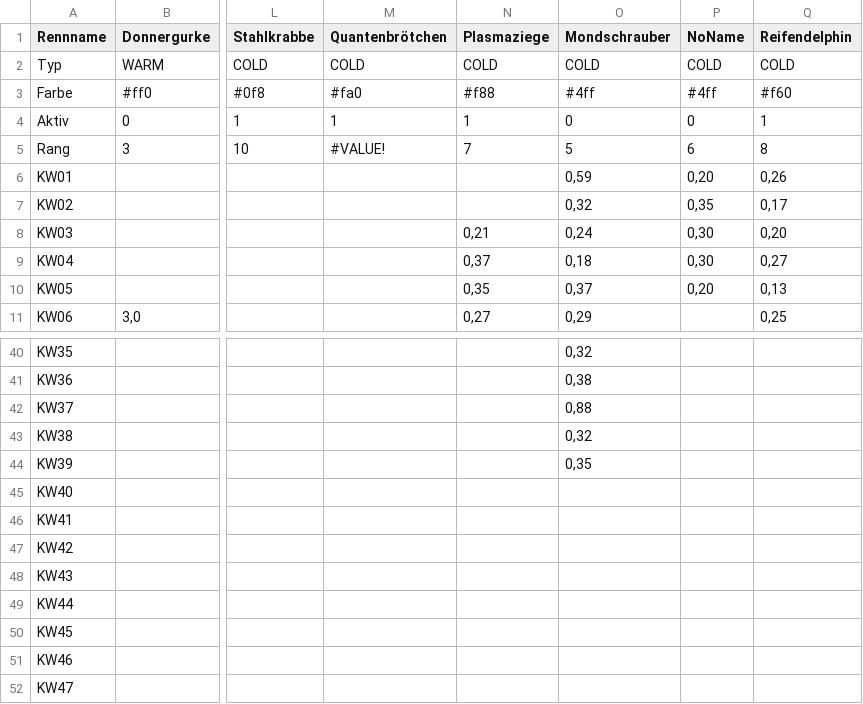
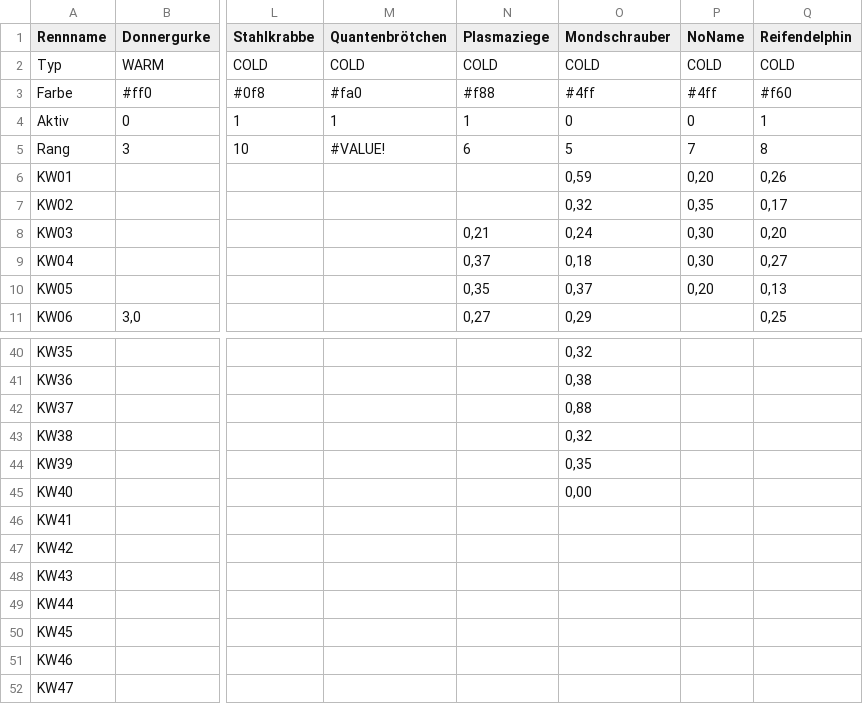
Before and after one commit to christianknoll-create/sdr, a TSV file: daten.tsv, drawn as a sheet; only a part is shown, gaps mark what is left out; the diff names each change by its address in the sheet, - before the commit and + after, or states it on an @@ line.

```diff
--- a/daten.tsv
+++ b/daten.tsv
-N5 (Plasmaziege): 7
+N5 (Plasmaziege): 6
-P5 (NoName): 6
+P5 (NoName): 7
-O45 (Mondschrauber): (empty)
+O45 (Mondschrauber): 0,00
```
Also changed, not shown: 1 other file.
